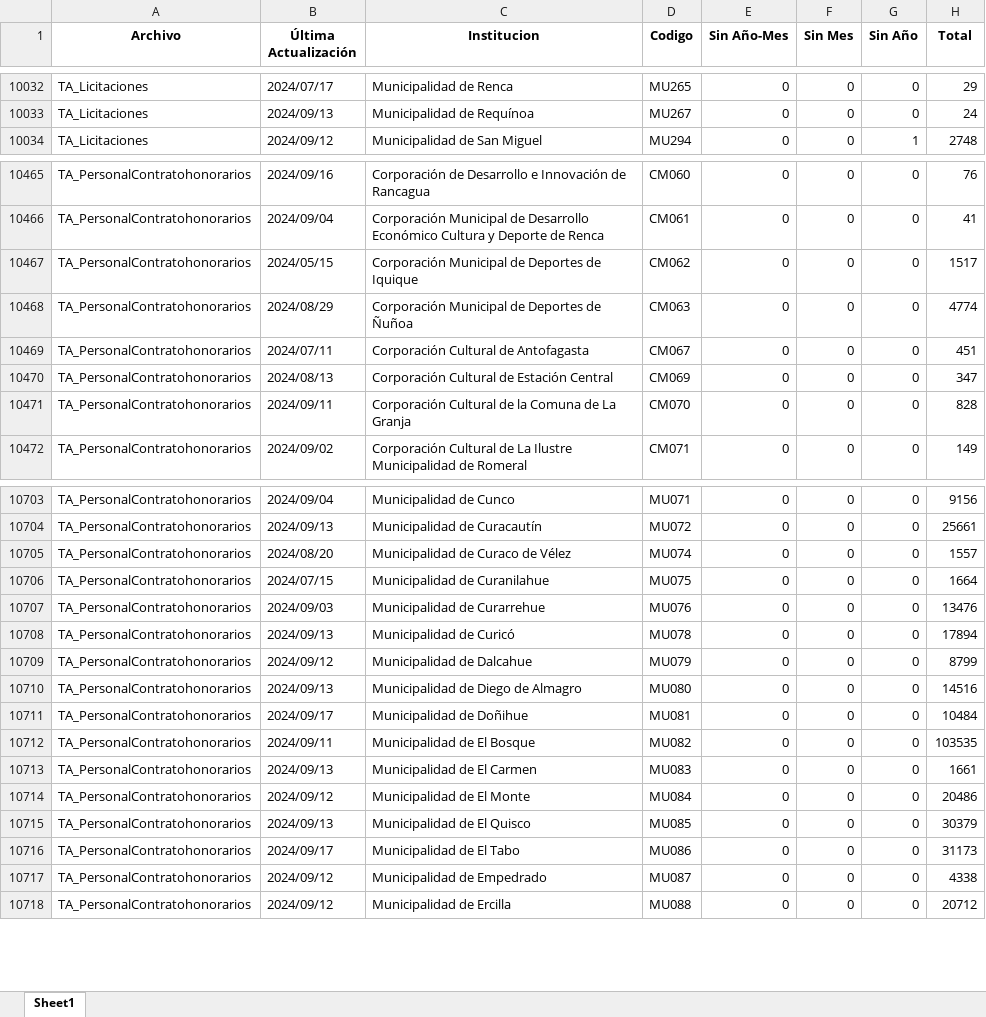
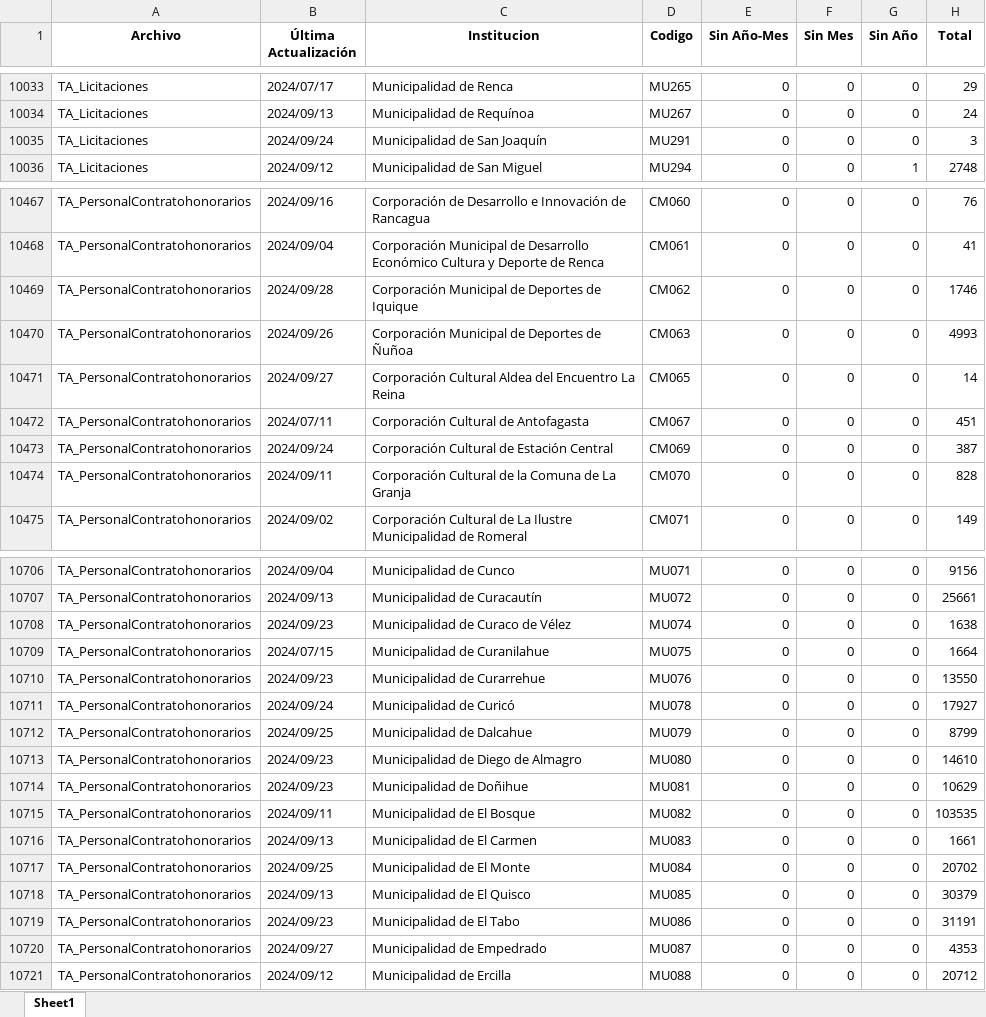
Before and after one commit to Sud-Austral/action_transparencia, an Excel workbook: Consolidado_historico_final.xlsx, sheet Sheet1, drawn as a sheet; only a part is shown, gaps mark what is left out; values as stored, in another font and other column widths than the file's, no borders; addresses are those after the commit; the diff covers the shown part only; the diff names each change by its address in the sheet, - before the commit and + after, or states it on an @@ line.

```diff
--- a/Consolidado_historico_final.xlsx (sheet Sheet1)
+++ b/Consolidado_historico_final.xlsx (sheet Sheet1)
+row 10035: TA_Licitaciones | 2024/09/24 | Municipalidad de San Joaquín | MU291 | 0 | 0 | 0 | 3
-B10469 (Última Actualización): 2024/05/15
+B10469 (Última Actualización): 2024/09/28
-H10469 (Total): 1517
+H10469 (Total): 1746
-B10470 (Última Actualización): 2024/08/29
+B10470 (Última Actualización): 2024/09/26
-H10470 (Total): 4774
+H10470 (Total): 4993
+row 10471: TA_PersonalContratohonorarios | 2024/09/27 | Corporación Cultural Aldea del Encuentro La Reina | CM065 | 0 | 0 | 0 | 14
-B10473 (Última Actualización): 2024/08/13
+B10473 (Última Actualización): 2024/09/24
-H10473 (Total): 347
+H10473 (Total): 387
-B10708 (Última Actualización): 2024/08/20
+B10708 (Última Actualización): 2024/09/23
-H10708 (Total): 1557
+H10708 (Total): 1638
-B10710 (Última Actualización): 2024/09/03
+B10710 (Última Actualización): 2024/09/23
-H10710 (Total): 13476
+H10710 (Total): 13550
-B10711 (Última Actualización): 2024/09/13
+B10711 (Última Actualización): 2024/09/24
-H10711 (Total): 17894
+H10711 (Total): 17927
-B10712 (Última Actualización): 2024/09/12
+B10712 (Última Actualización): 2024/09/25
-B10713 (Última Actualización): 2024/09/13
+B10713 (Última Actualización): 2024/09/23
-H10713 (Total): 14516
+H10713 (Total): 14610
-B10714 (Última Actualización): 2024/09/17
+B10714 (Última Actualización): 2024/09/23
-H10714 (Total): 10484
+H10714 (Total): 10629
-B10717 (Última Actualización): 2024/09/12
+B10717 (Última Actualización): 2024/09/25
-H10717 (Total): 20486
+H10717 (Total): 20702
-B10719 (Última Actualización): 2024/09/17
+B10719 (Última Actualización): 2024/09/23
-H10719 (Total): 31173
+H10719 (Total): 31191
-B10720 (Última Actualización): 2024/09/12
+B10720 (Última Actualización): 2024/09/27
-H10720 (Total): 4338
+H10720 (Total): 4353
```
Also changed, not shown: 2 added rows and 254 edited cells elsewhere in this sheet, 1 other file.
